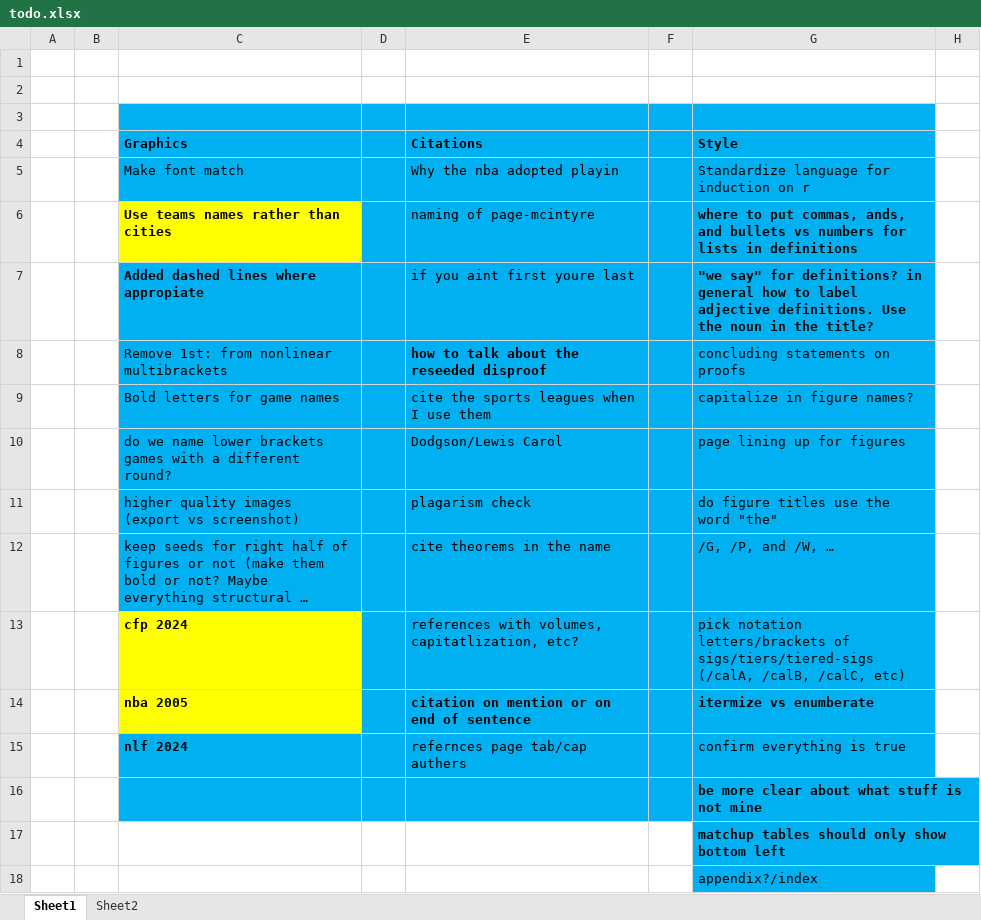
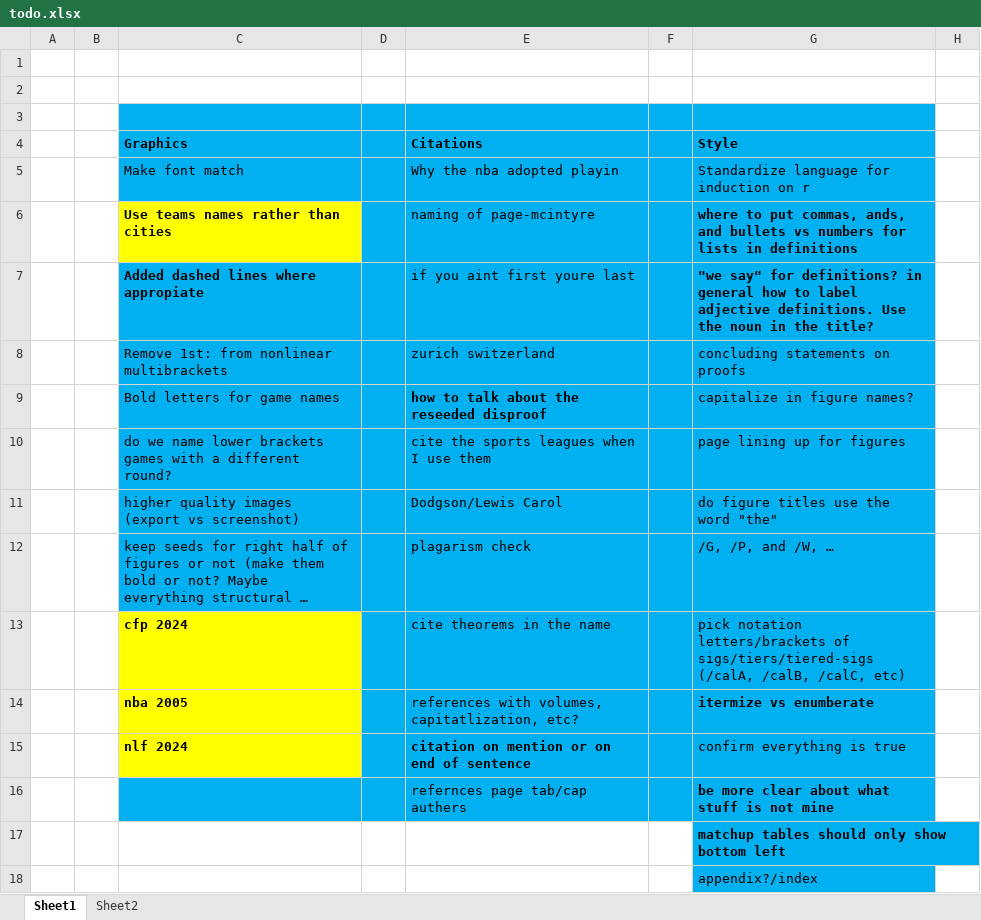
Before and after one commit to leofried/thesis, an Excel workbook: thesis-tex/excels/todo.xlsx, sheet Sheet1, drawn as a sheet; only a part is shown; long unchanged cells end in …; values as stored, in another font and other column widths than the file's, no borders; the diff names each change by its address in the sheet, - before the commit and + after, or states it on an @@ line.

```diff
--- a/thesis-tex/excels/todo.xlsx (sheet Sheet1)
+++ b/thesis-tex/excels/todo.xlsx (sheet Sheet1)
-E8 (Citations): how to talk about the reseeded disproof
+E8 (Citations): zurich switzerland
-E8 bold: on
+E8 bold: off
-E9 (Citations): cite the sports leagues when I use them
+E9 (Citations): how to talk about the reseeded disproof
-E9 bold: off
+E9 bold: on
-E10 (Citations): Dodgson/Lewis Carol
+E10 (Citations): cite the sports leagues when I use them
-E11 (Citations): plagarism check
+E11 (Citations): Dodgson/Lewis Carol
-E12 (Citations): cite theorems in the name
+E12 (Citations): plagarism check
-E13 (Citations): references with volumes, capitatlization, etc?
+E13 (Citations): cite theorems in the name
-E14 (Citations): citation on mention or on end of sentence
+E14 (Citations): references with volumes, capitatlization, etc?
-E14 bold: on
+E14 bold: off
-C15 fill: #00B0F0
+C15 fill: #FFFF00
-E15 (Citations): refernces page tab/cap authers
+E15 (Citations): citation on mention or on end of sentence
-E15 bold: off
+E15 bold: on
-E16 (Citations): (empty)
+E16 (Citations): refernces page tab/cap authers
```
Also changed, not shown: sheet Sheet2, 29 other files.
